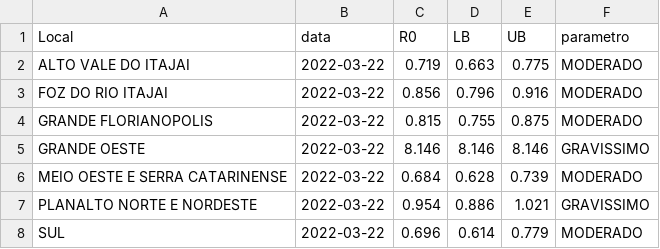
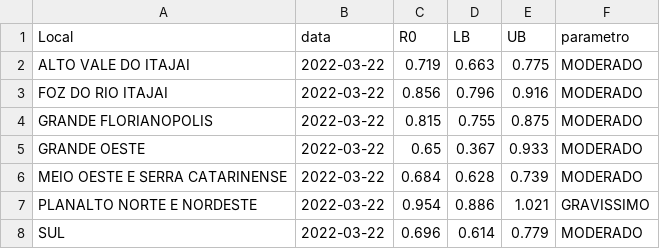
Before and after one commit to cassianord/mapas_covid_br, a CSV file: docs/data/new/r0_macro_saude/macrosaude_last_data.csv, drawn as a sheet.

```diff
--- a/docs/data/new/r0_macro_saude/macrosaude_last_data.csv
+++ b/docs/data/new/r0_macro_saude/macrosaude_last_data.csv
@@ -4,3 +4,3 @@
 "GRANDE FLORIANOPOLIS","2022-03-22",0.815,0.755,0.875,"MODERADO"
-"GRANDE OESTE","2022-03-22",8.146,8.146,8.146,"GRAVISSIMO"
+"GRANDE OESTE","2022-03-22",0.65,0.367,0.933,"MODERADO"
 "MEIO OESTE E SERRA CATARINENSE","2022-03-22",0.684,0.628,0.739,"MODERADO"
```
Also changed, not shown: docs/data/new/r0_macro_saude/dados_r0_GRANDE OESTE.csv, docs/data/new/r0_regionais_saude/dados_r0_Grande Florianopolis.csv, 1 other file.
